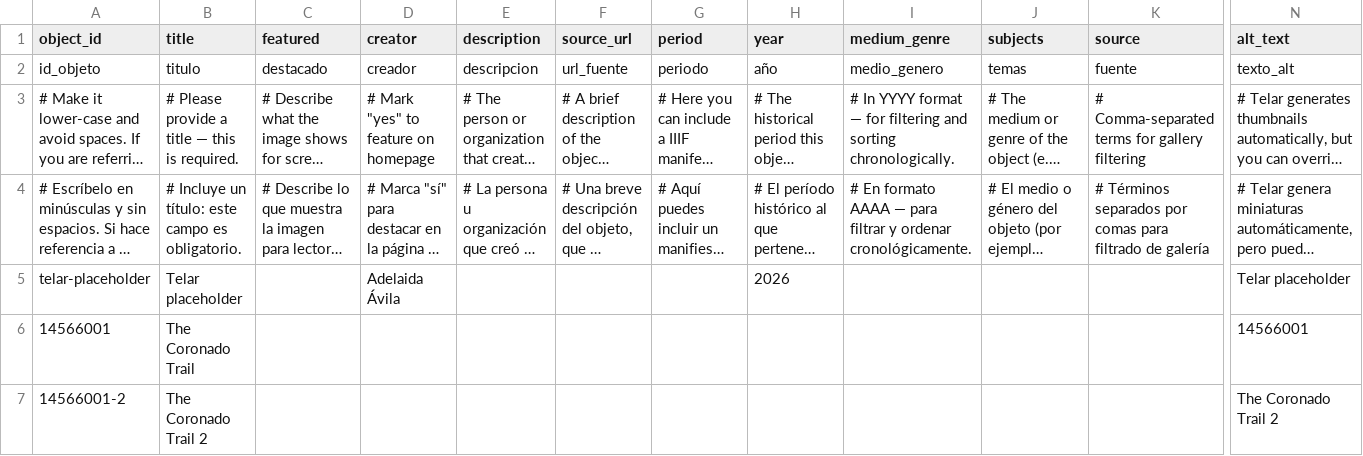
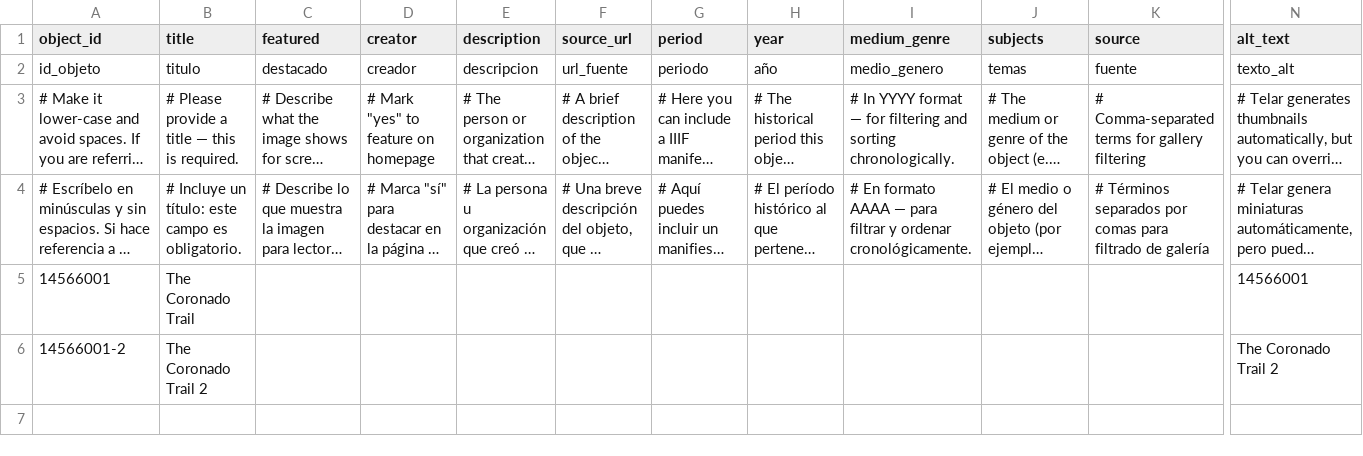
Before and after one commit to dylanloring/telarexperiment1, a CSV file: telar-content/spreadsheets/objects.csv, drawn as a sheet; only a part is shown, gaps mark what is left out; long unchanged cells end in …; rows hold the shown columns only; the diff names each change by its address in the sheet, - before the commit and + after, or states it on an @@ line.

```diff
--- a/telar-content/spreadsheets/objects.csv
+++ b/telar-content/spreadsheets/objects.csv
-row 5: telar-placeholder | Telar placeholder |  | Adelaida Ávila |  |  |  | 2026 |  |  |  | Telar placeholder
```
Also changed, not shown: telar-content/spreadsheets/glossary.csv, telar-content/spreadsheets/project.csv, 5 other files.
